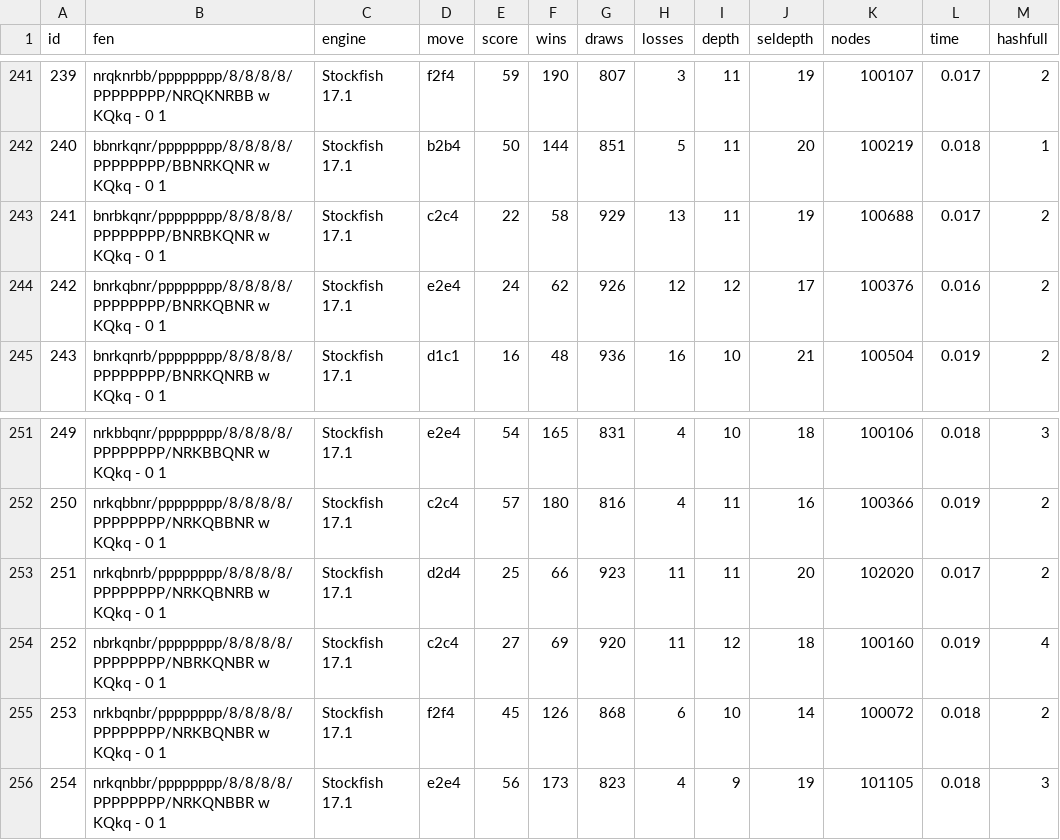
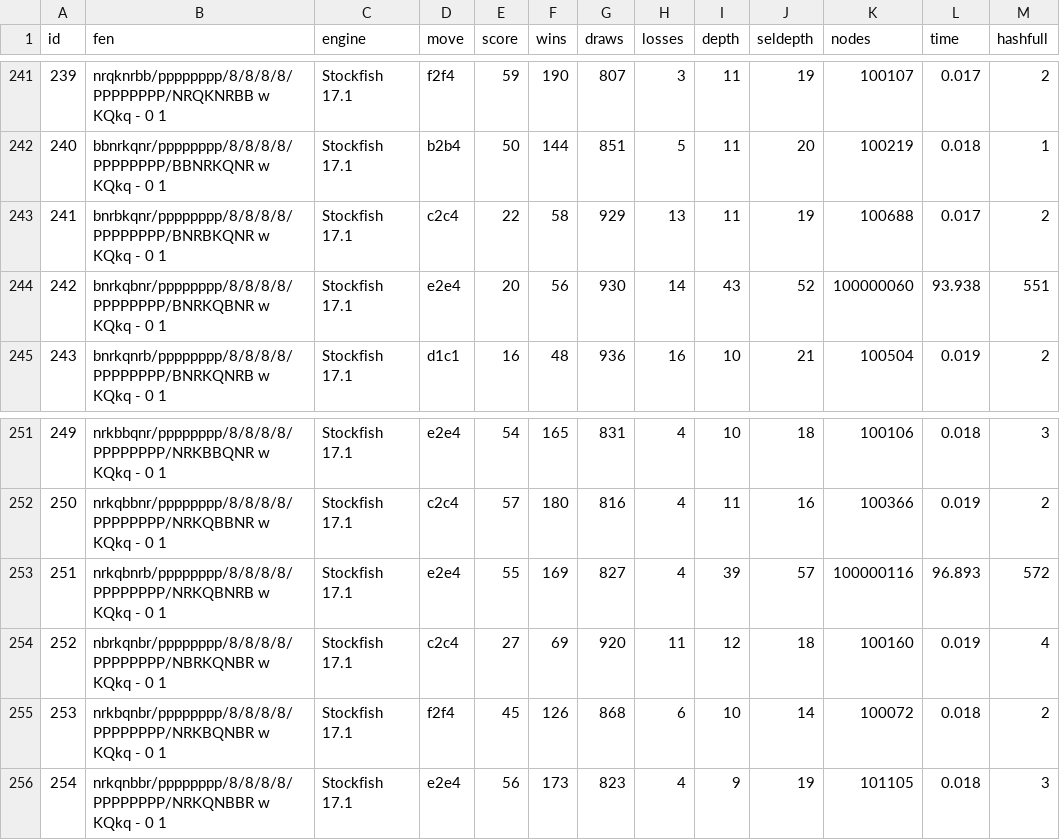
Before and after one commit to clfs/eval960, a CSV file: results.csv, drawn as a sheet; only a part is shown, gaps mark what is left out.

Commit message:
Add results

```diff
--- a/results.csv
+++ b/results.csv
@@ -243,3 +243,3 @@ id,fen,engine,move,score,wins,draws,losses,depth,seldepth,nodes,time,hashfull
 241,bnrbkqnr/pppppppp/8/8/8/8/PPPPPPPP/BNRBKQNR w KQkq - 0 1,Stockfish 17.1,c2c4,22,58,929,13,11,19,100688,0.017,2
-242,bnrkqbnr/pppppppp/8/8/8/8/PPPPPPPP/BNRKQBNR w KQkq - 0 1,Stockfish 17.1,e2e4,24,62,926,12,12,17,100376,0.016,2
+242,bnrkqbnr/pppppppp/8/8/8/8/PPPPPPPP/BNRKQBNR w KQkq - 0 1,Stockfish 17.1,e2e4,20,56,930,14,43,52,100000060,93.938,551
 243,bnrkqnrb/pppppppp/8/8/8/8/PPPPPPPP/BNRKQNRB w KQkq - 0 1,Stockfish 17.1,d1c1,16,48,936,16,10,21,100504,0.019,2
@@ -252,3 +252,3 @@ id,fen,engine,move,score,wins,draws,losses,depth,seldepth,nodes,time,hashfull
 250,nrkqbbnr/pppppppp/8/8/8/8/PPPPPPPP/NRKQBBNR w KQkq - 0 1,Stockfish 17.1,c2c4,57,180,816,4,11,16,100366,0.019,2
-251,nrkqbnrb/pppppppp/8/8/8/8/PPPPPPPP/NRKQBNRB w KQkq - 0 1,Stockfish 17.1,d2d4,25,66,923,11,11,20,102020,0.017,2
+251,nrkqbnrb/pppppppp/8/8/8/8/PPPPPPPP/NRKQBNRB w KQkq - 0 1,Stockfish 17.1,e2e4,55,169,827,4,39,57,100000116,96.893,572
 252,nbrkqnbr/pppppppp/8/8/8/8/PPPPPPPP/NBRKQNBR w KQkq - 0 1,Stockfish 17.1,c2c4,27,69,920,11,12,18,100160,0.019,4
```
